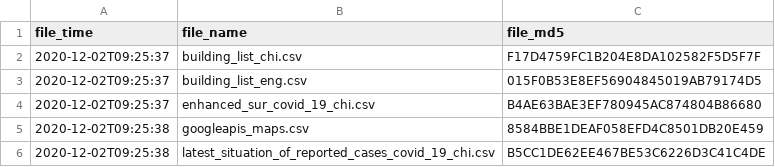
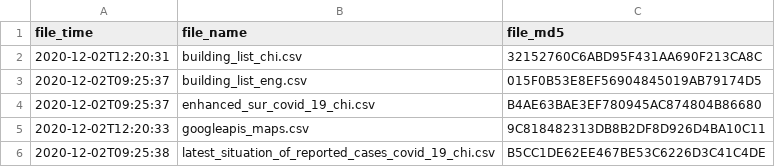
Before and after one commit to covid-hk/covid-hk.github.io, a CSV file: filetime.csv, drawn as a sheet.

```diff
--- a/filetime.csv
+++ b/filetime.csv
@@ -1,6 +1,6 @@
 file_time,file_name,file_md5
-2020-12-02T09:25:37,building_list_chi.csv,F17D4759FC1B204E8DA102582F5D5F7F
+2020-12-02T12:20:31,building_list_chi.csv,32152760C6ABD95F431AA690F213CA8C
 2020-12-02T09:25:37,building_list_eng.csv,015F0B53E8EF56904845019AB79174D5
 2020-12-02T09:25:37,enhanced_sur_covid_19_chi.csv,B4AE63BAE3EF780945AC874804B86680
-2020-12-02T09:25:38,googleapis_maps.csv,8584BBE1DEAF058EFD4C8501DB20E459
+2020-12-02T12:20:33,googleapis_maps.csv,9C818482313DB8B2DF8D926D4BA10C11
 2020-12-02T09:25:38,latest_situation_of_reported_cases_covid_19_chi.csv,B5CC1DE62EE467BE53C6226D3C41C4DE
```
Also changed, not shown: 2 other files.
